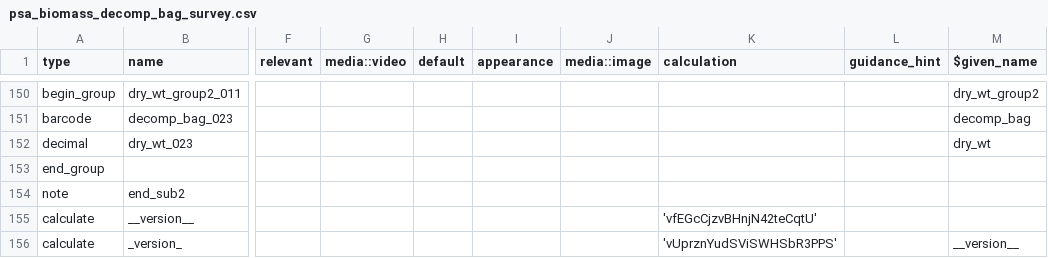
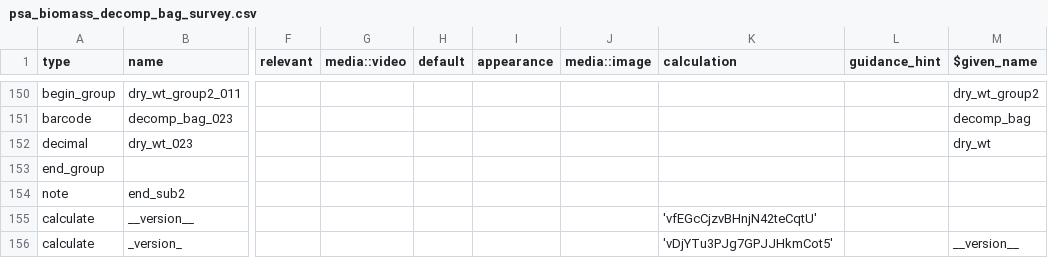
Before and after one commit to precision-sustainable-ag/Kobo, a CSV file: forms/psa_biomass_decomp_bag/csv/psa_biomass_decomp_bag_survey.csv, drawn as a sheet; only a part is shown, gaps mark what is left out; the diff names each change by its address in the sheet, - before the commit and + after, or states it on an @@ line.

Commit message:
Version 2 psa_biomass_decomp_bag Form
second commit of an older Kobo form for biomass, verision 2

```diff
--- a/forms/psa_biomass_decomp_bag/csv/psa_biomass_decomp_bag_survey.csv
+++ b/forms/psa_biomass_decomp_bag/csv/psa_biomass_decomp_bag_survey.csv
-K156 (calculation): 'vUprznYudSViSWHSbR3PPS'
+K156 (calculation): 'vDjYTu3PJg7GPJJHkmCot5'
```
